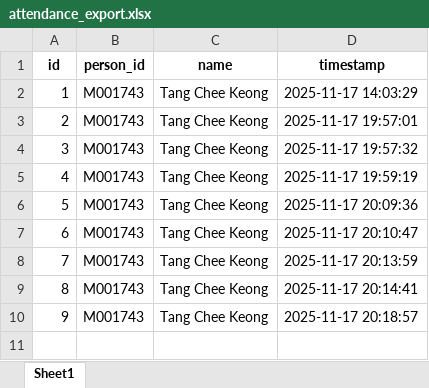
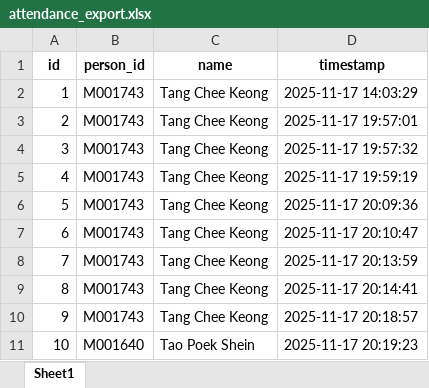
Before and after one commit to TCK10/PBL-Neo-SynthX, an Excel workbook: attendance_export.xlsx, sheet Sheet1, drawn as a sheet; values as stored, in another font and other column widths than the file's, no borders; the diff names each change by its address in the sheet, - before the commit and + after, or states it on an @@ line.

Commit message:
Auto update attendance

```diff
--- a/attendance_export.xlsx (sheet Sheet1)
+++ b/attendance_export.xlsx (sheet Sheet1)
+row 11: 10 | M001640 | Tao Poek Shein | 2025-11-17 20:19:23
```
Also changed, not shown: 1 other file.
